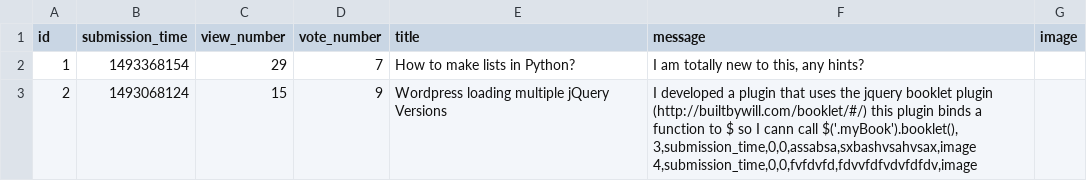
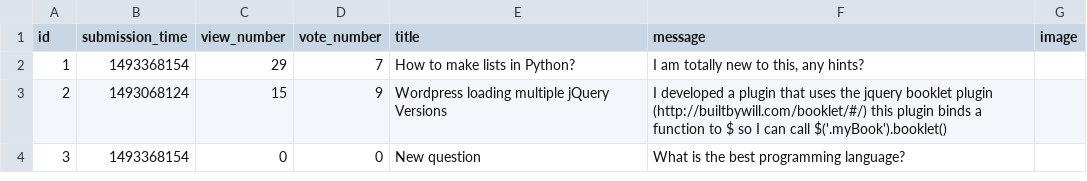
Before and after one commit to wilk98/AskMate, a CSV file: question.csv, drawn as a sheet.

Commit message:
change add_question

```diff
--- a/question.csv
+++ b/question.csv
@@ -2,5 +2,3 @@ id,submission_time,view_number,vote_number,title,message,image
 1,1493368154,29,7,"How to make lists in Python?","I am totally new to this, any hints?",
-2,1493068124,15,9,"Wordpress loading multiple jQuery Versions","I developed a plugin that uses the jquery booklet plugin (http://builtbywill.com/booklet/#/) this plugin binds a function to $ so I cann call $('.myBook').booklet(),
-3,submission_time,0,0,assabsa,sxbashvsahvsax,image
-4,submission_time,0,0,fvfdvfd,fdvvfdfvdvfdfdv,image
-
+2,1493068124,15,9,"Wordpress loading multiple jQuery Versions","I developed a plugin that uses the jquery booklet plugin (http://builtbywill.com/booklet/#/) this plugin binds a function to $ so I can call $('.myBook').booklet()"
+3,1493368154,0,0,New question,What is the best programming language?,
```
Also changed, not shown: 5 other files.
